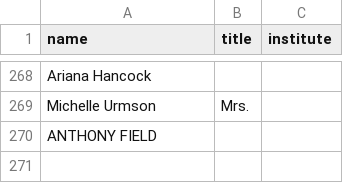
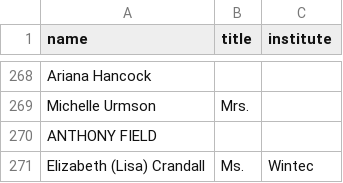
Before and after one commit to ClaxonNZ/ClaxonNZ.github.io, a CSV file: signatories/data/signatories.csv, drawn as a sheet; only a part is shown, gaps mark what is left out.

Commit message:
Committing spreadsheet content on 02 July 2019

```diff
--- a/signatories/data/signatories.csv
+++ b/signatories/data/signatories.csv
@@ -270 +270,2 @@ Michelle Urmson,Mrs.,
 ANTHONY FIELD,,
+Elizabeth (Lisa) Crandall,Ms.,Wintec
```
